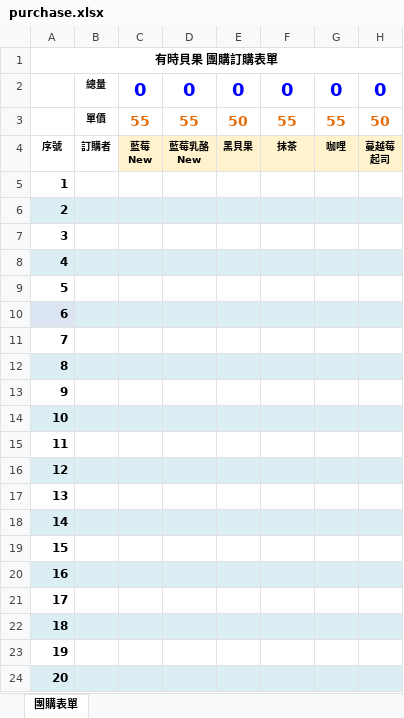
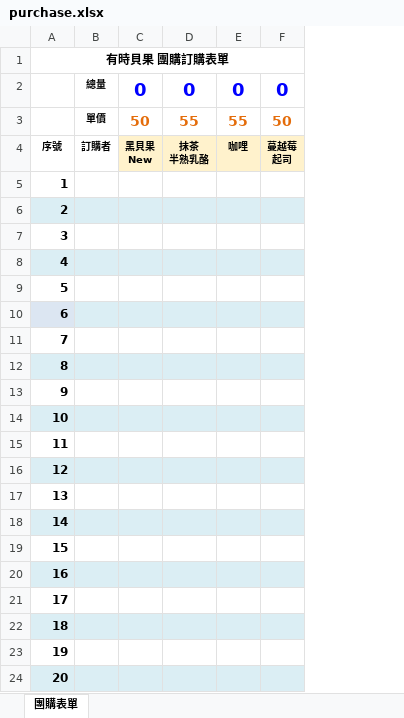
Before and after one commit to nieo7/suntime, an Excel workbook: form/purchase.xlsx, sheet 團購表單, drawn as a sheet; only a part is shown; values as stored, in another font and other column widths than the file's, no borders; removed rows and columns are numbered as before the commit, all else as after; ↵ is a line break in a cell; the diff names each change by its address in the sheet, - before the commit and + after, or states it on an @@ line.

```diff
--- a/form/purchase.xlsx (sheet 團購表單)
+++ b/form/purchase.xlsx (sheet 團購表單)
-column C, rows 2-4: 0 | 55 | 藍莓 ↵ New
-column D, rows 2-4: 0 | 55 | 藍莓乳酪 ↵ New
-C4: 黑貝果
+C4: 黑貝果 ↵ New
-D4: 抹茶
+D4: 抹茶 ↵ 半熟乳酪
```
Also changed, not shown: formulas that keep their value, 3 other files.
